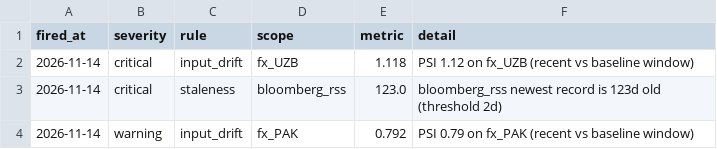
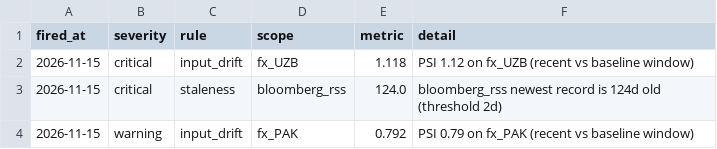
Before and after one commit to walk-on-the-wild-side/sovereign-monitor, a CSV file: dashboard_export/alerts.csv, drawn as a sheet.

```diff
--- a/dashboard_export/alerts.csv
+++ b/dashboard_export/alerts.csv
@@ -1,4 +1,4 @@
 fired_at,severity,rule,scope,metric,detail
-2026-11-14,critical,input_drift,fx_UZB,1.118,PSI 1.12 on fx_UZB (recent vs baseline window)
-2026-11-14,critical,staleness,bloomberg_rss,123.0,bloomberg_rss newest record is 123d old (threshold 2d)
-2026-11-14,warning,input_drift,fx_PAK,0.792,PSI 0.79 on fx_PAK (recent vs baseline window)
+2026-11-15,critical,input_drift,fx_UZB,1.118,PSI 1.12 on fx_UZB (recent vs baseline window)
+2026-11-15,critical,staleness,bloomberg_rss,124.0,bloomberg_rss newest record is 124d old (threshold 2d)
+2026-11-15,warning,input_drift,fx_PAK,0.792,PSI 0.79 on fx_PAK (recent vs baseline window)
```
Also changed, not shown: dashboard_export/signals.csv, 2 other files.
